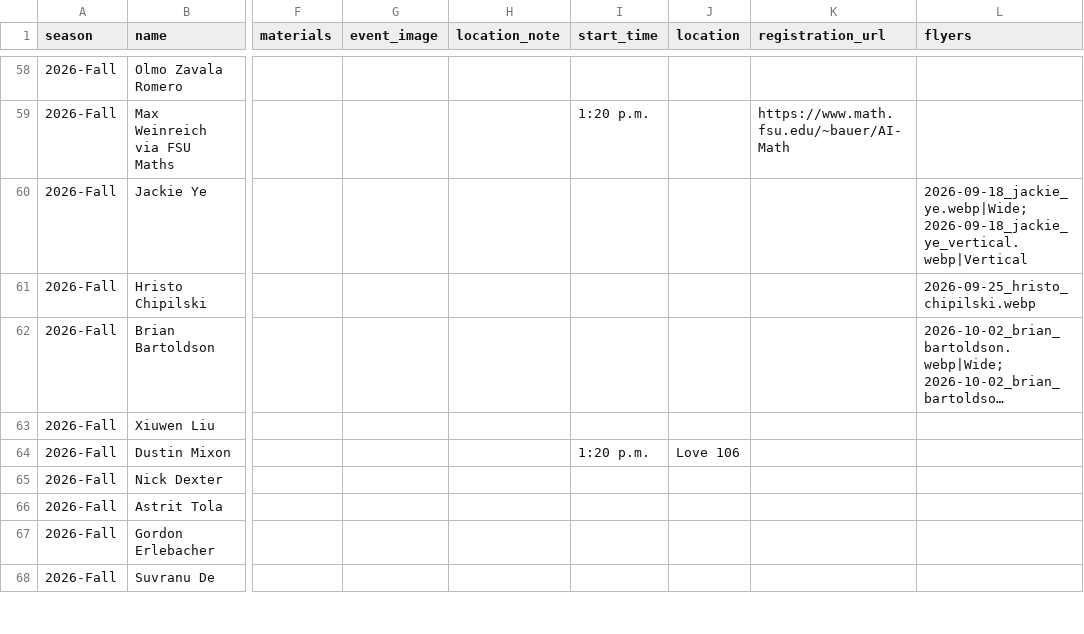
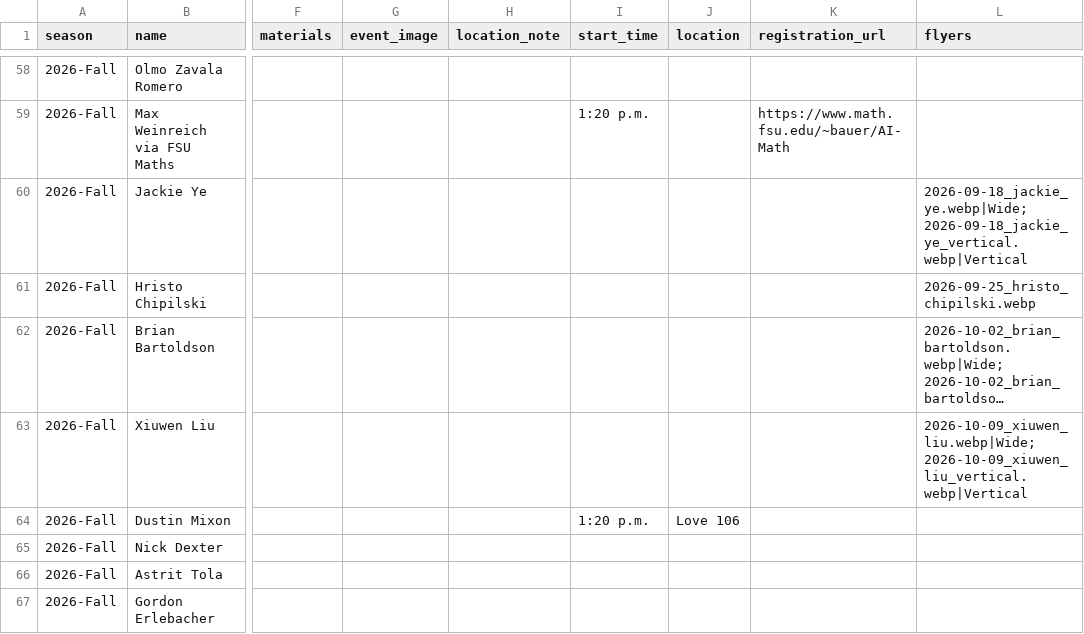
Before and after one commit to fsu-ml/fsu-ml.github.io, a CSV file: data/speakers.csv, drawn as a sheet; only a part is shown, gaps mark what is left out; the shorter side is filled out with more unchanged rows; long unchanged cells end in …; the diff names each change by its address in the sheet, - before the commit and + after, or states it on an @@ line.

```diff
--- a/data/speakers.csv
+++ b/data/speakers.csv
-L63 (flyers): (empty)
+L63 (flyers): 2026-10-09_xiuwen_liu.webp|Wide; 2026-10-09_xiuwen_liu_vertical.webp|Vertical
```
Also changed, not shown: 4 other files.
